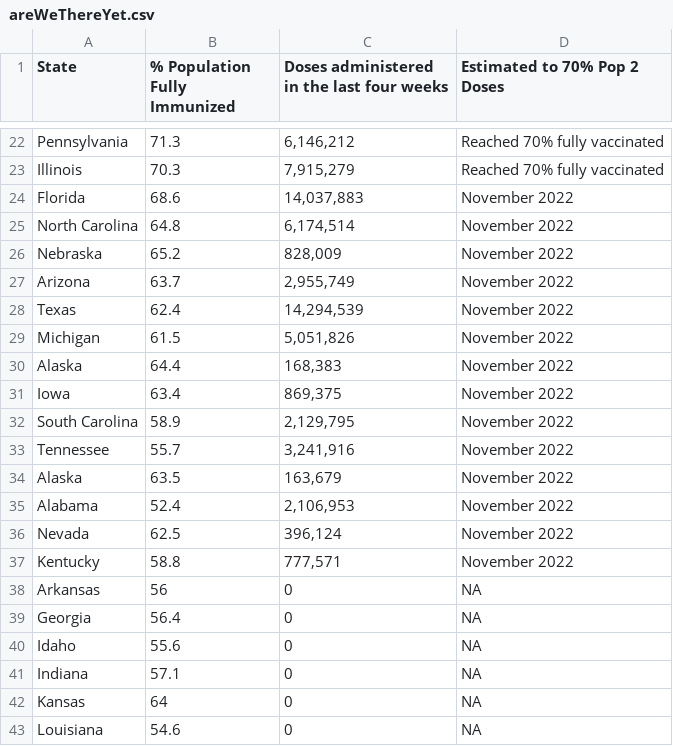
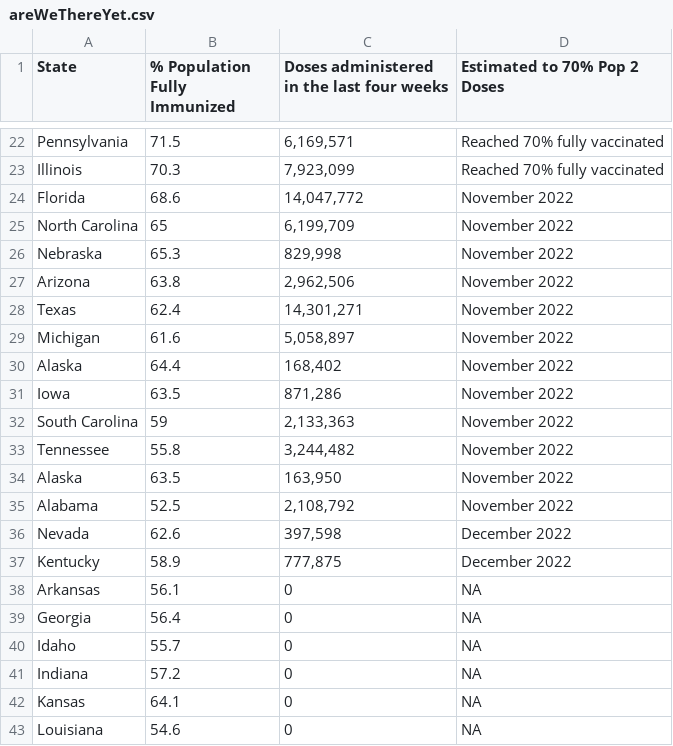
Before and after one commit to Dotdash-Data-Journalism/2021_2022_VWH_covid_vaccine_tracker, a CSV file: chartData/areWeThereYet.csv, drawn as a sheet; only a part is shown, gaps mark what is left out; the diff covers the shown part only; the diff names each change by its address in the sheet, - before the commit and + after, or states it on an @@ line.

```diff
--- a/chartData/areWeThereYet.csv
+++ b/chartData/areWeThereYet.csv
-B22 (% Population Fully Immunized): 71.3
+B22 (% Population Fully Immunized): 71.5
-C22: 6,146,212
+C22: 6,169,571
-C23: 7,915,279
+C23: 7,923,099
-C24: 14,037,883
+C24: 14,047,772
-B25 (% Population Fully Immunized): 64.8
+B25 (% Population Fully Immunized): 65
-C25: 6,174,514
+C25: 6,199,709
-B26 (% Population Fully Immunized): 65.2
+B26 (% Population Fully Immunized): 65.3
-C26: 828,009
+C26: 829,998
-B27 (% Population Fully Immunized): 63.7
+B27 (% Population Fully Immunized): 63.8
-C27: 2,955,749
+C27: 2,962,506
-C28: 14,294,539
+C28: 14,301,271
-B29 (% Population Fully Immunized): 61.5
+B29 (% Population Fully Immunized): 61.6
-C29: 5,051,826
+C29: 5,058,897
-C30: 168,383
+C30: 168,402
-B31 (% Population Fully Immunized): 63.4
+B31 (% Population Fully Immunized): 63.5
-C31: 869,375
+C31: 871,286
-B32 (% Population Fully Immunized): 58.9
+B32 (% Population Fully Immunized): 59
-C32: 2,129,795
+C32: 2,133,363
-B33 (% Population Fully Immunized): 55.7
+B33 (% Population Fully Immunized): 55.8
-C33: 3,241,916
+C33: 3,244,482
-C34: 163,679
+C34: 163,950
-B35 (% Population Fully Immunized): 52.4
+B35 (% Population Fully Immunized): 52.5
-C35: 2,106,953
+C35: 2,108,792
-B36 (% Population Fully Immunized): 62.5
+B36 (% Population Fully Immunized): 62.6
-C36: 396,124
+C36: 397,598
-D36:D37 (Estimated to 70% Pop 2 Doses): November 2022
+D36:D37 (Estimated to 70% Pop 2 Doses): December 2022
-B37 (% Population Fully Immunized): 58.8
+B37 (% Population Fully Immunized): 58.9
-C37: 777,571
+C37: 777,875
-B38 (% Population Fully Immunized): 56
+B38 (% Population Fully Immunized): 56.1
-B40 (% Population Fully Immunized): 55.6
+B40 (% Population Fully Immunized): 55.7
-B41 (% Population Fully Immunized): 57.1
+B41 (% Population Fully Immunized): 57.2
-B42 (% Population Fully Immunized): 64
+B42 (% Population Fully Immunized): 64.1
```
Also changed, not shown: 1 added row, 1 removed row and 40 edited cells elsewhere in this file, chartData/boosterMap.csv, chartData/cdcFullVaxByAge.csv, 4 other files.
